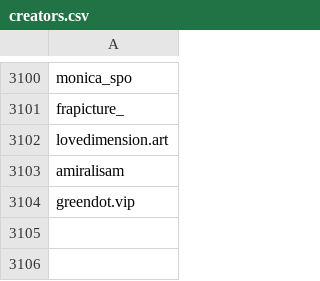
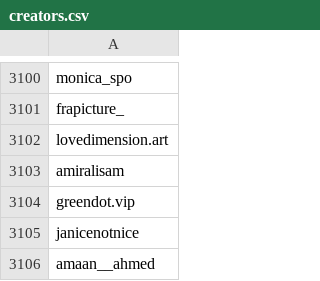
Before and after one commit to edoardottt/spark-ar-creators, a CSV file: creators.csv, drawn as a sheet; only a part is shown, gaps mark what is left out.

```diff
--- a/creators.csv
+++ b/creators.csv
@@ -3104 +3104,3 @@ amiralisam,
 greendot.vip,
+janicenotnice,
+amaan__ahmed,
```
Also changed, not shown: 1 other file.
